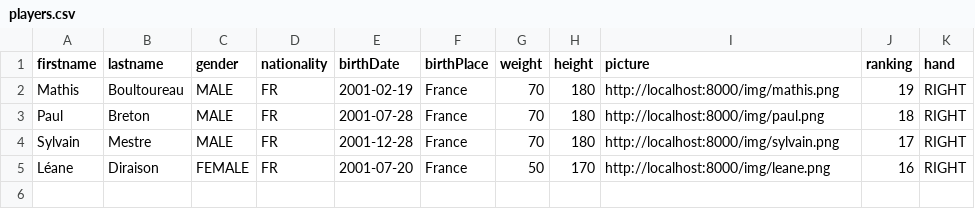
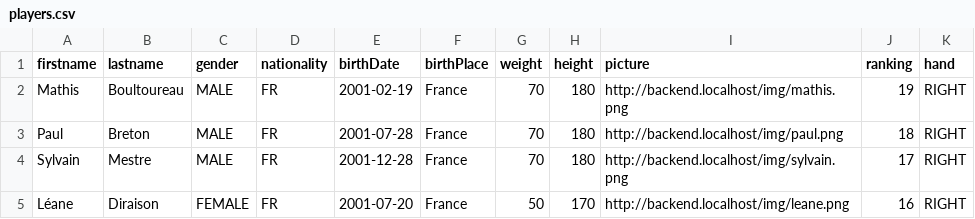
Before and after one commit to mboultoureau/roland-garros, a CSV file: backend/src/main/resources/players.csv, drawn as a sheet.

Commit message:
fix: backend url is not set properly

```diff
--- a/backend/src/main/resources/players.csv
+++ b/backend/src/main/resources/players.csv
@@ -1,5 +1,5 @@
 firstname,lastname,gender,nationality,birthDate,birthPlace,weight,height,picture,ranking,hand
-Mathis,Boultoureau,MALE,FR,2001-02-19,France,70,180,http://localhost:8000/img/mathis.png,19,RIGHT
-Paul,Breton,MALE,FR,2001-07-28,France,70,180,http://localhost:8000/img/paul.png,18,RIGHT
-Sylvain,Mestre,MALE,FR,2001-12-28,France,70,180,http://localhost:8000/img/sylvain.png,17,RIGHT
-Léane,Diraison,FEMALE,FR,2001-07-20,France,50,170,http://localhost:8000/img/leane.png,16,RIGHT
+Mathis,Boultoureau,MALE,FR,2001-02-19,France,70,180,http://backend.localhost/img/mathis.png,19,RIGHT
+Paul,Breton,MALE,FR,2001-07-28,France,70,180,http://backend.localhost/img/paul.png,18,RIGHT
+Sylvain,Mestre,MALE,FR,2001-12-28,France,70,180,http://backend.localhost/img/sylvain.png,17,RIGHT
+Léane,Diraison,FEMALE,FR,2001-07-20,France,50,170,http://backend.localhost/img/leane.png,16,RIGHT
```
Also changed, not shown: 2 other files.
